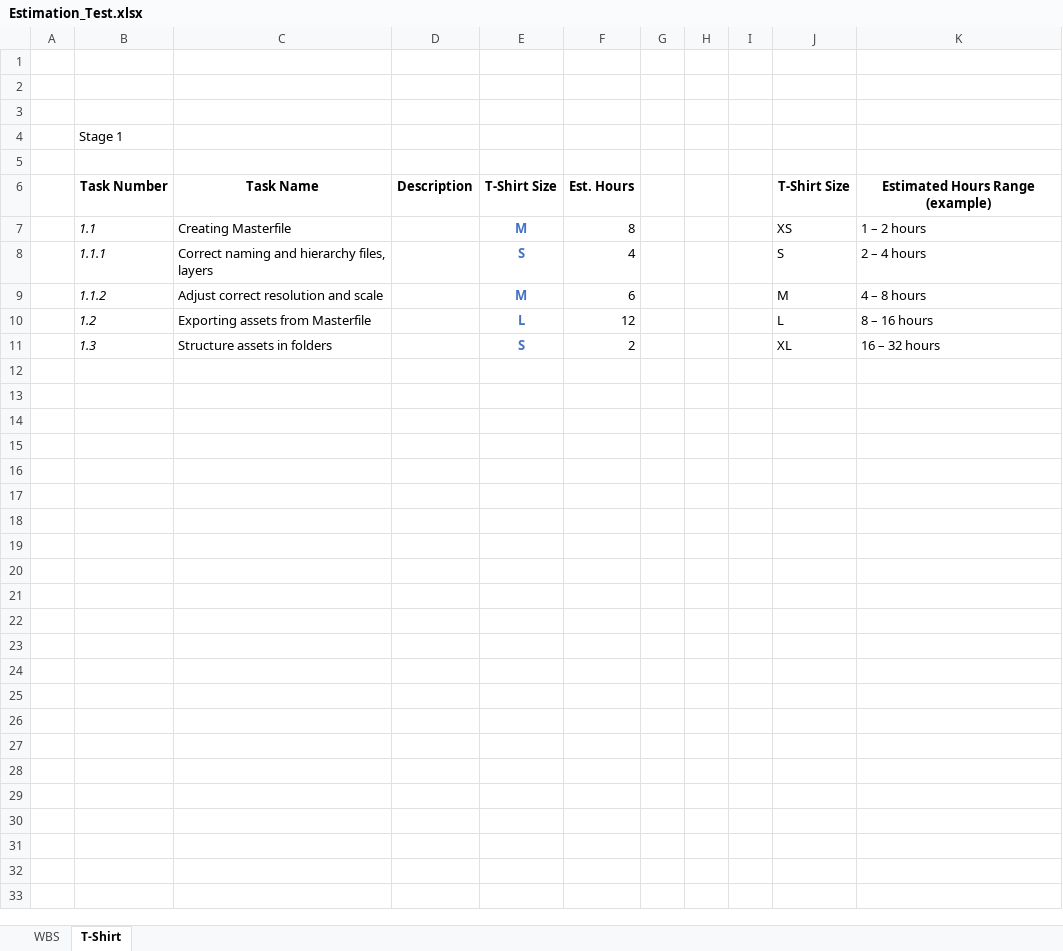
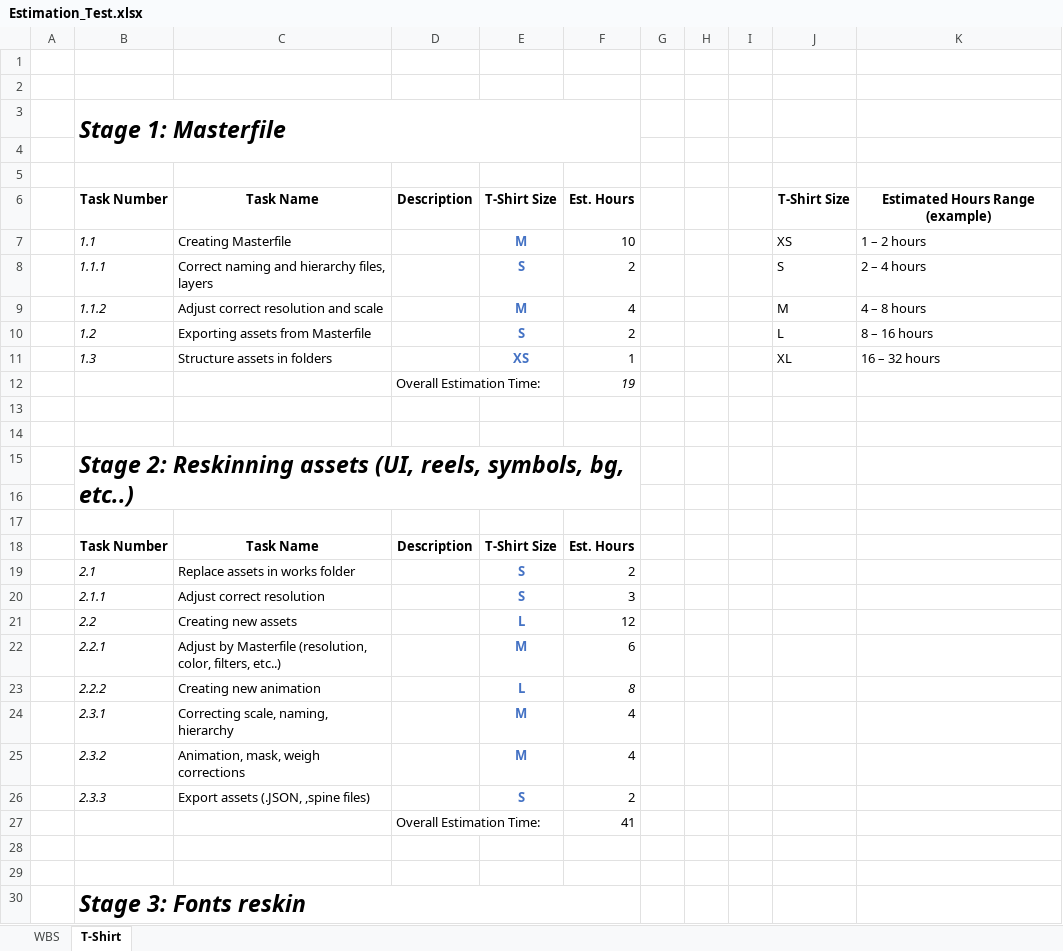
Before and after one commit to letbounce/MySkillsPractice, an Excel workbook: Estimation/Estimation_Test.xlsx, sheet T-Shirt, drawn as a sheet; only a part is shown; values as stored, in another font and other column widths than the file's, no borders; removed rows and columns are numbered as before the commit, all else as after; the diff covers the shown part only; the diff names each change by its address in the sheet, - before the commit and + after, or states it on an @@ line.

Commit message:
Added 3 stages of T-Shirt size estimation from my WBS

```diff
--- a/Estimation/Estimation_Test.xlsx (sheet T-Shirt)
+++ b/Estimation/Estimation_Test.xlsx (sheet T-Shirt)
+row 3:  | Stage 1: Masterfile
-row 4:  | Stage 1
-F7: 8
+F7: 10
-F8: 4
+F8: 2
-F9: 6
+F9: 4
-E10: L
+E10: S
-F10: 12
+F10: 2
-E11: S
+E11: XS
-F11: 2
+F11: 1
+row 12:  |  |  | Overall Estimation Time: |  | 19
+row 13: (empty)
+row 14: (empty)
+row 15:  | Stage 2: Reskinning assets (UI, reels, symbols, bg, etc..)
+row 16: (empty)
+row 17: (empty)
+row 18:  | Task Number | Task Name | Description | T-Shirt Size | Est. Hours
+row 19:  | 2.1 | Replace assets in works folder |  | S | 2
+row 20:  | 2.1.1 | Adjust correct resolution |  | S | 3
+row 21:  | 2.2 | Creating new assets |  | L | 12
+row 22:  | 2.2.1 | Adjust by Masterfile (resolution, color, filters, etc..) |  | M | 6
+row 23:  | 2.2.2 | Creating new animation |  | L | 8
+row 24:  | 2.3.1 | Correcting scale, naming, hierarchy |  | M | 4
+row 25:  | 2.3.2 | Animation, mask, weigh corrections |  | M | 4
+row 26:  | 2.3.3 | Export assets (.JSON, ,spine files) |  | S | 2
+row 27:  |  |  | Overall Estimation Time: |  | 41
+row 28: (empty)
+row 29: (empty)
+row 30:  | Stage 3: Fonts reskin
```
Also changed, not shown: 9 added rows elsewhere in this sheet.
